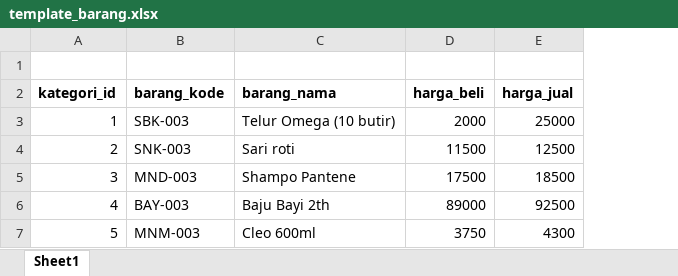
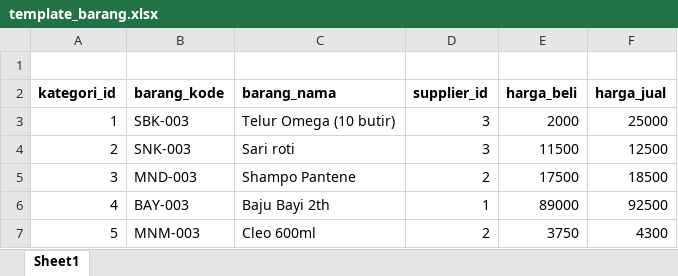
Before and after one commit to FarrelAD/POS-MERDEKA, an Excel workbook: public/template_barang.xlsx, sheet Sheet1, drawn as a sheet; values as stored, in another font and other column widths than the file's, no borders; charts and pictures not drawn; the diff names each change by its address in the sheet, - before the commit and + after, or states it on an @@ line.

Commit message:
update template barang data

```diff
--- a/public/template_barang.xlsx (sheet Sheet1)
+++ b/public/template_barang.xlsx (sheet Sheet1)
+column D (supplier_id), rows 3-7: 3 | 3 | 2 | 1 | 2
```
